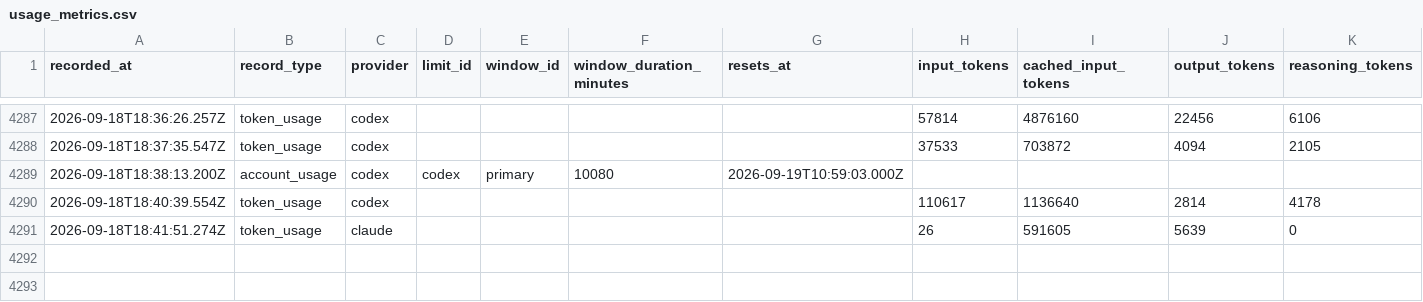
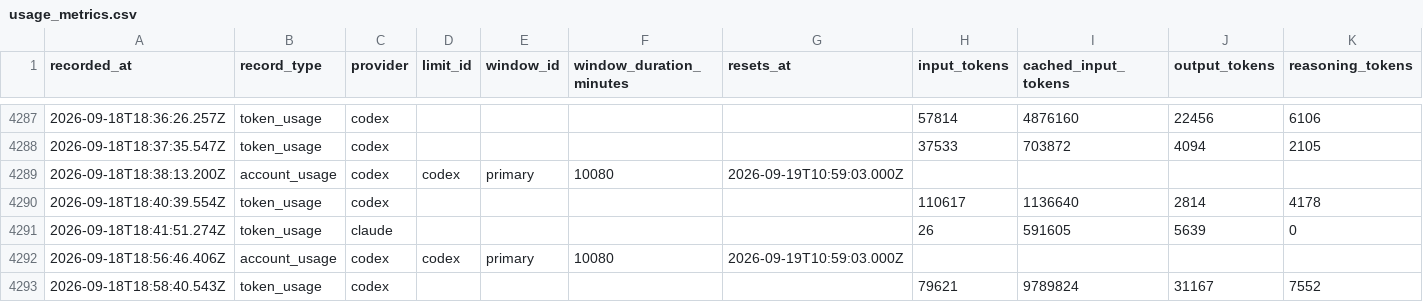
Before and after one commit to jan-bogaerts/md2, a CSV file: design/usage_metrics.csv, drawn as a sheet; only a part is shown, gaps mark what is left out; rows hold the shown columns only; the diff names each change by its address in the sheet, - before the commit and + after, or states it on an @@ line.

```diff
--- a/design/usage_metrics.csv
+++ b/design/usage_metrics.csv
+row 4292: 2026-09-18T18:56:46.406Z | account_usage | codex | codex | primary | 10080 | 2026-09-19T10:59:03.000Z
+row 4293: 2026-09-18T18:58:40.543Z | token_usage | codex |  |  |  |  | 79621 | 9789824 | 31167 | 7552
```
Also changed, not shown: 1 other file.
